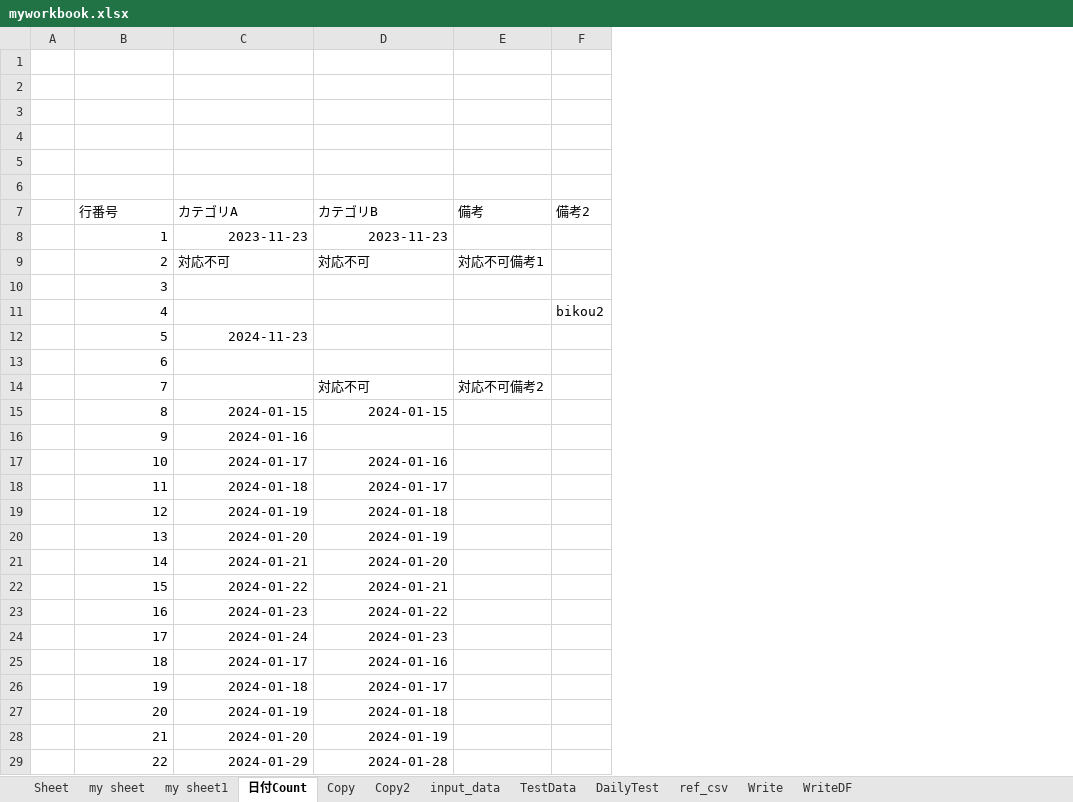
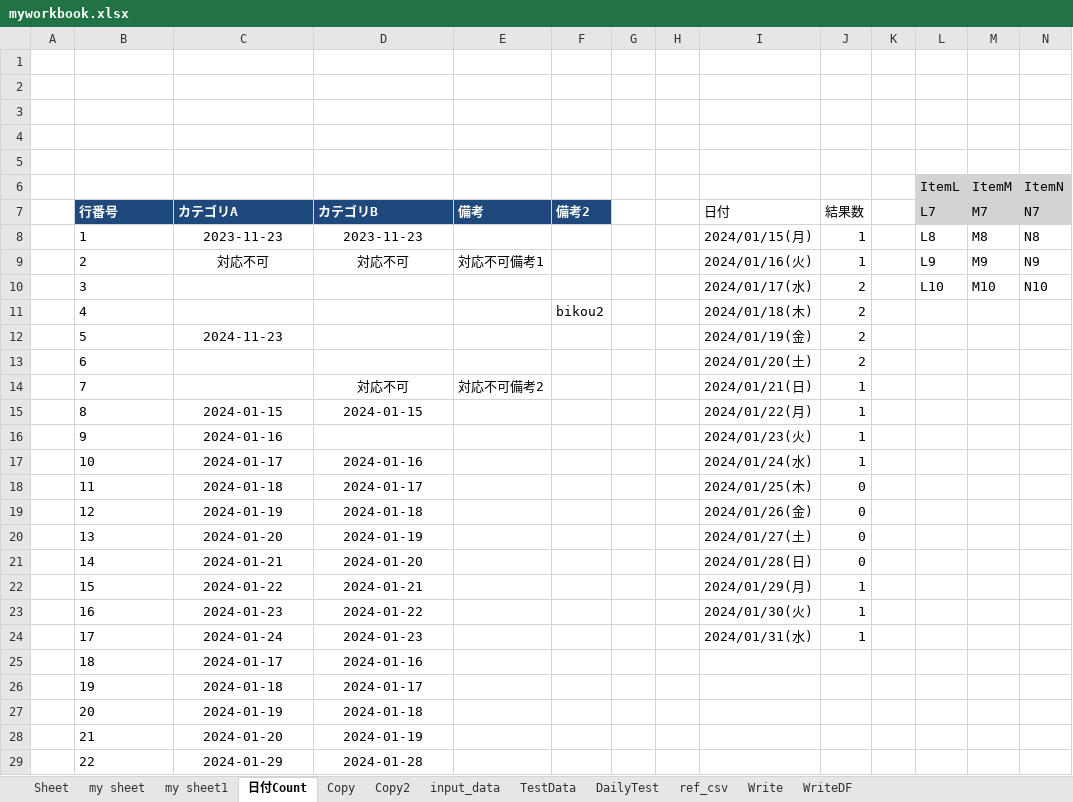
Before and after one commit to guigui55-ok/Repository4_python, an Excel workbook: excel_test/myworkbook.xlsx, sheet 日付Count, drawn as a sheet; only a part is shown; values as stored, in another font and other column widths than the file's, no borders; the diff covers the shown part only; the diff names each change by its address in the sheet, - before the commit and + after, or states it on an @@ line.

```diff
--- a/excel_test/myworkbook.xlsx (sheet 日付Count)
+++ b/excel_test/myworkbook.xlsx (sheet 日付Count)
+column G, empty
+column H, empty
+column I, rows 7-24: 日付 | 2024/01/15(月) | 2024/01/16(火) | 2024/01/17(水) | 2024/01/18(木) | 2024/01/19(金) | 2024/01/20(土) | 2024/01/21(日) | 2024/01/22(月) | 2024/01/23(火) | 2024/01/24(水) | 2024/01/25(木) | 2024/01/26(金) | 2024/01/27(土) | 2024/01/28(日) | 2024/01/29(月) | 2024/01/30(火) | 2024/01/31(水)
+column J, rows 7-24: 結果数 | 1 | 1 | 2 | 2 | 2 | 2 | 1 | 1 | 1 | 1 | 0 | 0 | 0 | 0 | 1 | 1 | 1
+column K, empty
+column L, rows 6-10: ItemL | L7 | L8 | L9 | L10
+column M, rows 6-10: ItemM | M7 | M8 | M9 | M10
+column N, rows 6-10: ItemN | N7 | N8 | N9 | N10
-row 6: (empty)
+row 6:  |  |  |  |  |  |  |  |  |  |  | ItemL | ItemM | ItemN
@@ B7:F7 fill: none → #1F497D, bold: off → on, text colour: black → #FFFFFF @@
-B8:B29 alignment: right
+B8:B29 alignment: left
-C8:D8 alignment: right
+C8:D8 alignment: center
-C9:D9 alignment: left
+C9:D9 alignment: center
-C12 alignment: right
+C12 alignment: center
-D14 alignment: left
+D14 alignment: center
-C15:D15 alignment: right
+C15:D15 alignment: center
-C16 alignment: right
+C16 alignment: center
-C17:D29 alignment: right
+C17:D29 alignment: center
```
Also changed, not shown: 4 edited cells and cell formats elsewhere in this sheet, sheet Write, sheet input_data, sheet Copy, sheet my sheet1, sheet Copy2, sheet Sheet, 18 other files.
